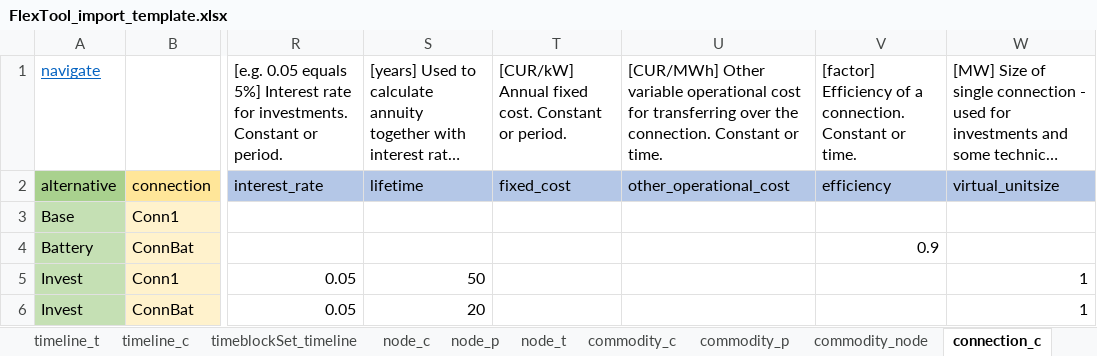
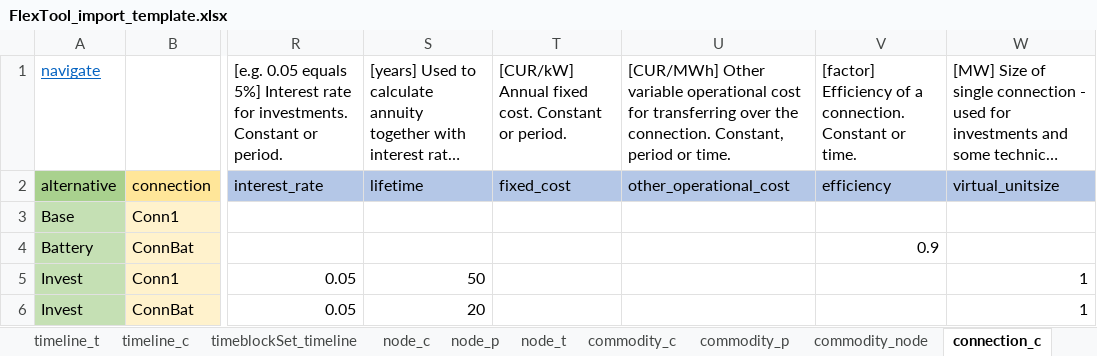
Before and after one commit to irena-flextool/flextool, an Excel workbook: FlexTool_import_template.xlsx, sheet connection_c, drawn as a sheet; only a part is shown, gaps mark what is left out; long unchanged cells end in …; values as stored, in another font and other column widths than the file's, no borders; charts and pictures not drawn; the diff names each change by its address in the sheet, - before the commit and + after, or states it on an @@ line.

Commit message:
Add period based 'other_operational_cost' for connections. User has to be careful - index name needs to be period or time.

```diff
--- a/FlexTool_import_template.xlsx (sheet connection_c)
+++ b/FlexTool_import_template.xlsx (sheet connection_c)
-U1: …the connection. Constant or time.
+U1: …the connection. Constant, period or time.
```
Also changed, not shown: sheet connection_p, 4 other files.
